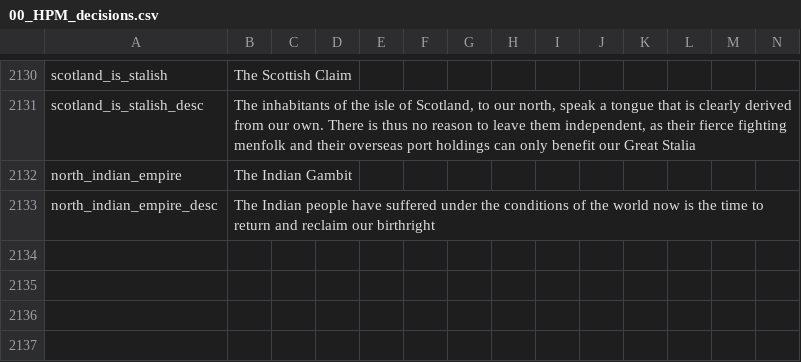
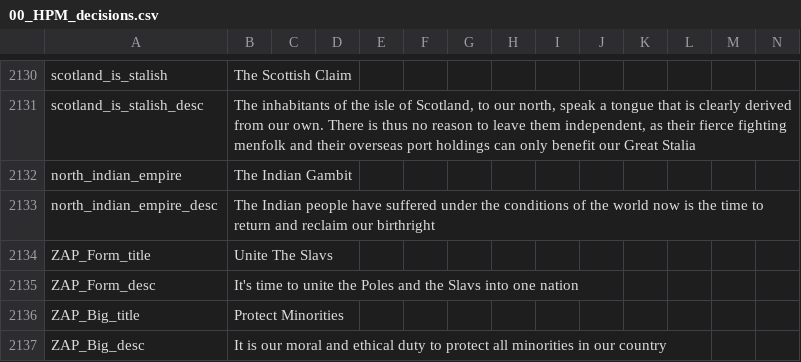
Before and after one commit to thecompanionnoob/ANSWR-MP-edits, a CSV file: ANSWR MP Edit v0.1/localisation/00_HPM_decisions.csv, drawn as a sheet; only a part is shown, gaps mark what is left out.

Commit message:
Localisation Prep

```diff
--- a/ANSWR MP Edit v0.1/localisation/00_HPM_decisions.csv
+++ b/ANSWR MP Edit v0.1/localisation/00_HPM_decisions.csv
@@ -2133 +2133,5 @@ north_indian_empire;The Indian Gambit;;;;;;;;;;;;;
 north_indian_empire_desc;The Indian people have suffered under the conditions of the world now is the time to return and reclaim our birthright;;;;;;;;;;;;;
+ZAP_Form_title;Unite The Slavs;;;;;;;;;;;
+ZAP_Form_desc;It's time to unite the Poles and the Slavs into one nation;;;;;;;;;;;
+ZAP_Big_title;Protect Minorities;;;;;;;;;;;
+ZAP_Big_desc;It is our moral and ethical duty to protect all minorities in our country;;;;;;;
```
Also changed, not shown: ANSWR MP Edit v0.1/localisation/01_HGC_decisions.csv.
